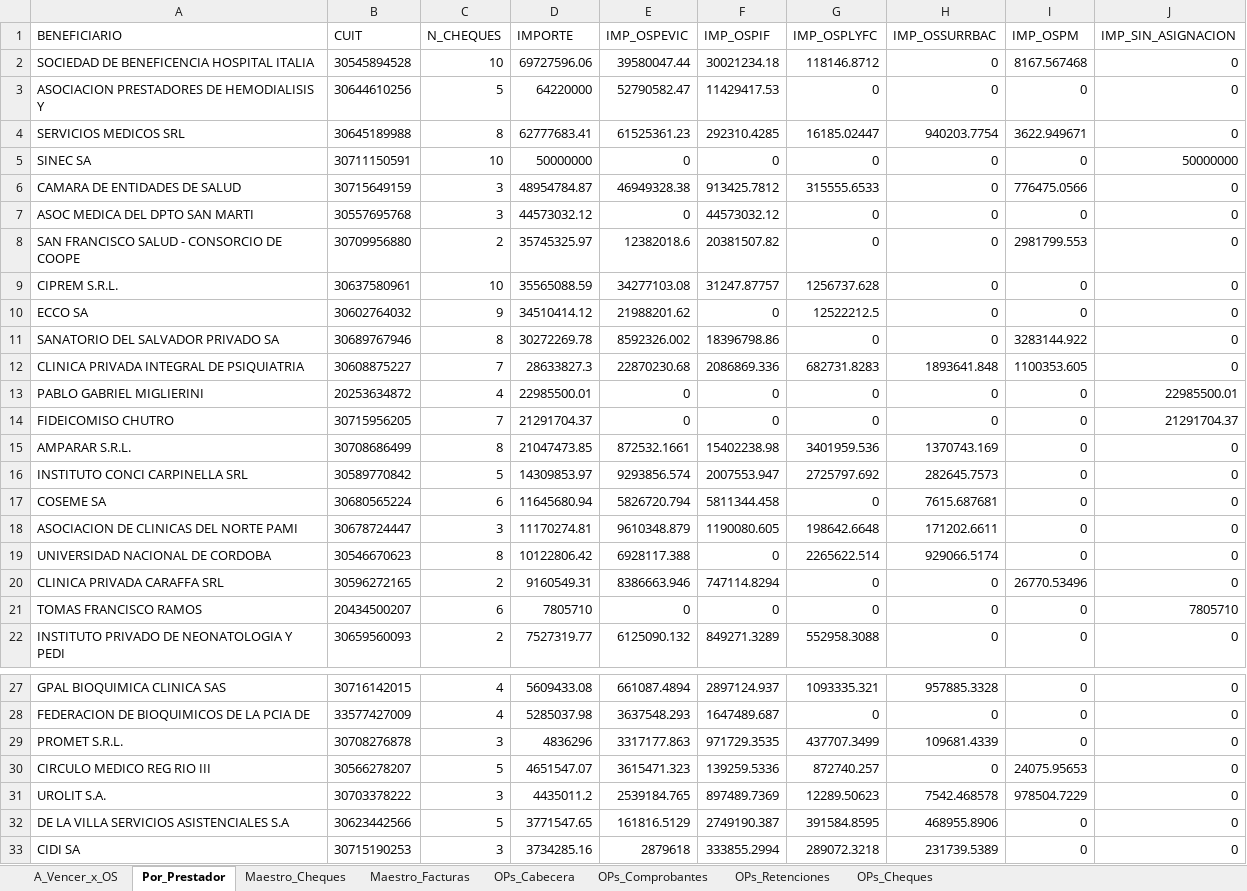
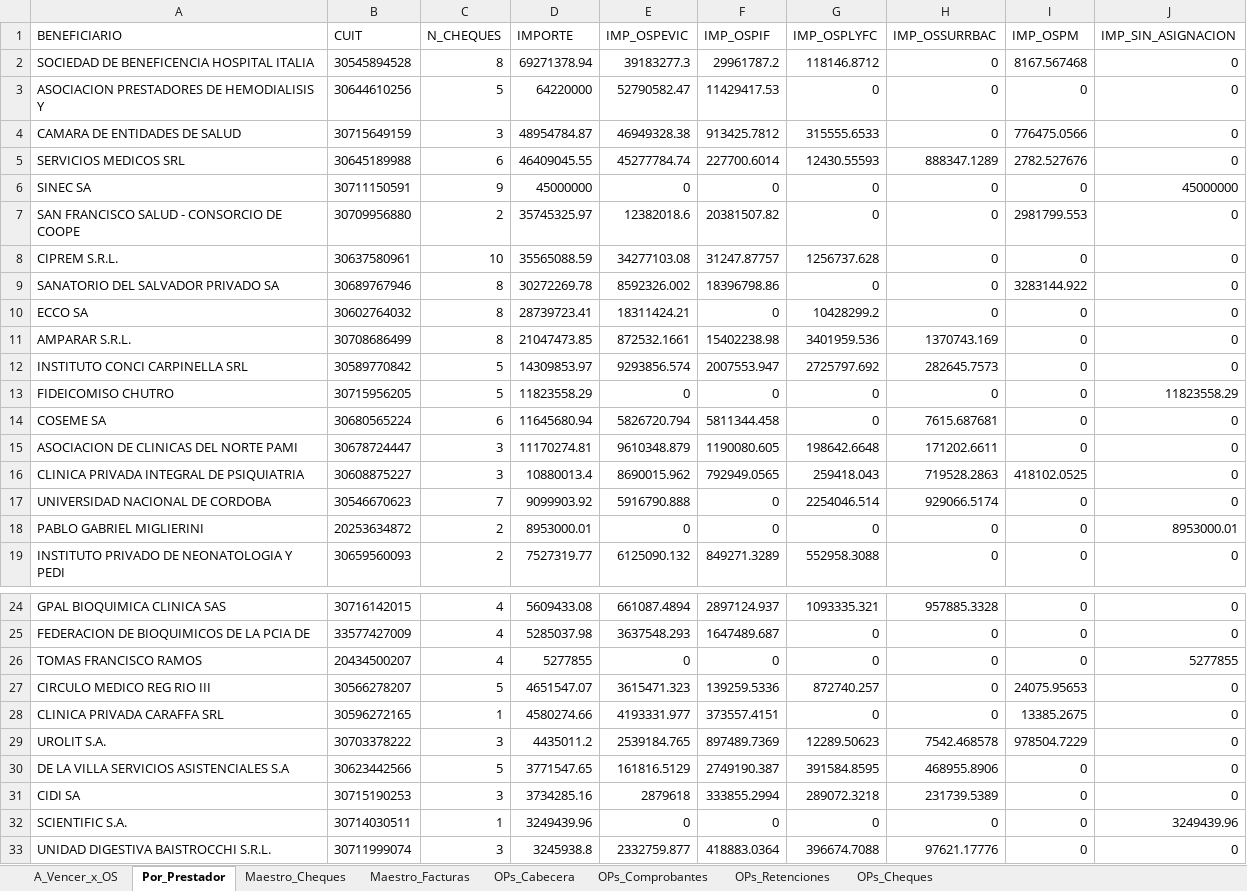
Before and after one commit to francolunaklick-web/GRIFFTABLEROS, an Excel workbook: cuentas_a_pagar/TABLERO_Resumen.xlsx, sheet Por_Prestador, drawn as a sheet; only a part is shown, gaps mark what is left out; the shorter side is filled out with more unchanged rows; values as stored, in another font and other column widths than the file's, no borders; removed rows and columns are numbered as before the commit, all else as after; the diff covers the shown part only; the diff names each change by its address in the sheet, - before the commit and + after, or states it on an @@ line.

```diff
--- a/cuentas_a_pagar/TABLERO_Resumen.xlsx (sheet Por_Prestador)
+++ b/cuentas_a_pagar/TABLERO_Resumen.xlsx (sheet Por_Prestador)
-C2 (N_CHEQUES): 10
+C2 (N_CHEQUES): 8
-D2 (IMPORTE): 69727596.06
+D2 (IMPORTE): 69271378.94
-E2 (IMP_OSPEVIC): 39580047.44
+E2 (IMP_OSPEVIC): 39183277.3
-F2 (IMP_OSPIF): 30021234.18
+F2 (IMP_OSPIF): 29961787.2
-row 4: SERVICIOS MEDICOS SRL | 30645189988 | 8 | 62777683.41 | 61525361.23 | 292310.4285 | 16185.02447 | 940203.7754 | 3622.949671 | 0
-row 5: SINEC SA | 30711150591 | 10 | 50000000 | 0 | 0 | 0 | 0 | 0 | 50000000
-row 7: ASOC MEDICA DEL DPTO SAN MARTI | 30557695768 | 3 | 44573032.12 | 0 | 44573032.12 | 0 | 0 | 0 | 0
+row 5: SERVICIOS MEDICOS SRL | 30645189988 | 6 | 46409045.55 | 45277784.74 | 227700.6014 | 12430.55593 | 888347.1289 | 2782.527676 | 0
+row 6: SINEC SA | 30711150591 | 9 | 45000000 | 0 | 0 | 0 | 0 | 0 | 45000000
-row 10: ECCO SA | 30602764032 | 9 | 34510414.12 | 21988201.62 | 0 | 12522212.5 | 0 | 0 | 0
-row 12: CLINICA PRIVADA INTEGRAL DE PSIQUIATRIA | 30608875227 | 7 | 28633827.3 | 22870230.68 | 2086869.336 | 682731.8283 | 1893641.848 | 1100353.605 | 0
-row 13: PABLO GABRIEL MIGLIERINI | 20253634872 | 4 | 22985500.01 | 0 | 0 | 0 | 0 | 0 | 22985500.01
-row 14: FIDEICOMISO CHUTRO | 30715956205 | 7 | 21291704.37 | 0 | 0 | 0 | 0 | 0 | 21291704.37
+row 10: ECCO SA | 30602764032 | 8 | 28739723.41 | 18311424.21 | 0 | 10428299.2 | 0 | 0 | 0
+row 13: FIDEICOMISO CHUTRO | 30715956205 | 5 | 11823558.29 | 0 | 0 | 0 | 0 | 0 | 11823558.29
+row 16: CLINICA PRIVADA INTEGRAL DE PSIQUIATRIA | 30608875227 | 3 | 10880013.4 | 8690015.962 | 792949.0565 | 259418.043 | 719528.2863 | 418102.0525 | 0
-C17 (N_CHEQUES): 8
+C17 (N_CHEQUES): 7
-D17 (IMPORTE): 10122806.42
+D17 (IMPORTE): 9099903.92
-E17 (IMP_OSPEVIC): 6928117.388
+E17 (IMP_OSPEVIC): 5916790.888
-G17 (IMP_OSPLYFC): 2265622.514
+G17 (IMP_OSPLYFC): 2254046.514
-row 20: CLINICA PRIVADA CARAFFA SRL | 30596272165 | 2 | 9160549.31 | 8386663.946 | 747114.8294 | 0 | 0 | 26770.53496 | 0
-A18 (BENEFICIARIO): TOMAS FRANCISCO RAMOS
+A18 (BENEFICIARIO): PABLO GABRIEL MIGLIERINI
-B18 (CUIT): 20434500207
+B18 (CUIT): 20253634872
-C18 (N_CHEQUES): 6
+C18 (N_CHEQUES): 2
-D18 (IMPORTE): 7805710
+D18 (IMPORTE): 8953000.01
-J18 (IMP_SIN_ASIGNACION): 7805710
+J18 (IMP_SIN_ASIGNACION): 8953000.01
-row 29: PROMET S.R.L. | 30708276878 | 3 | 4836296 | 3317177.863 | 971729.3535 | 437707.3499 | 109681.4339 | 0 | 0
+row 26: TOMAS FRANCISCO RAMOS | 20434500207 | 4 | 5277855 | 0 | 0 | 0 | 0 | 0 | 5277855
+row 28: CLINICA PRIVADA CARAFFA SRL | 30596272165 | 1 | 4580274.66 | 4193331.977 | 373557.4151 | 0 | 0 | 13385.2675 | 0
```
Also changed, not shown: 4 added rows and 2 removed rows elsewhere in this sheet, sheet Maestro_Cheques, sheet A_Vencer_x_OS, sheet OPs_Cabecera, sheet Maestro_Facturas, estado_resultado/TABLERO_Resumen.xlsx, flujo_bancario/TABLERO_Resumen.xlsx, 15 other files.
